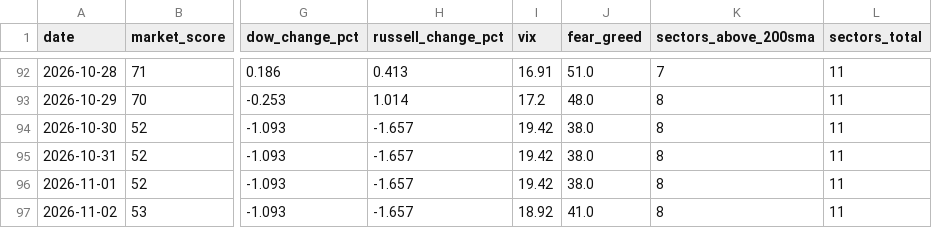
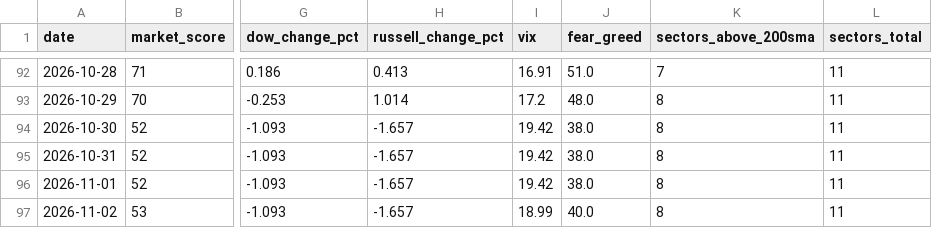
Before and after one commit to agent22793/market-dashboard, a CSV file: data/history.csv, drawn as a sheet; only a part is shown, gaps mark what is left out; the diff names each change by its address in the sheet, - before the commit and + after, or states it on an @@ line.

```diff
--- a/data/history.csv
+++ b/data/history.csv
-I97 (vix): 18.92
+I97 (vix): 18.99
-J97 (fear_greed): 41.0
+J97 (fear_greed): 40.0
```
Also changed, not shown: 1 other file.
